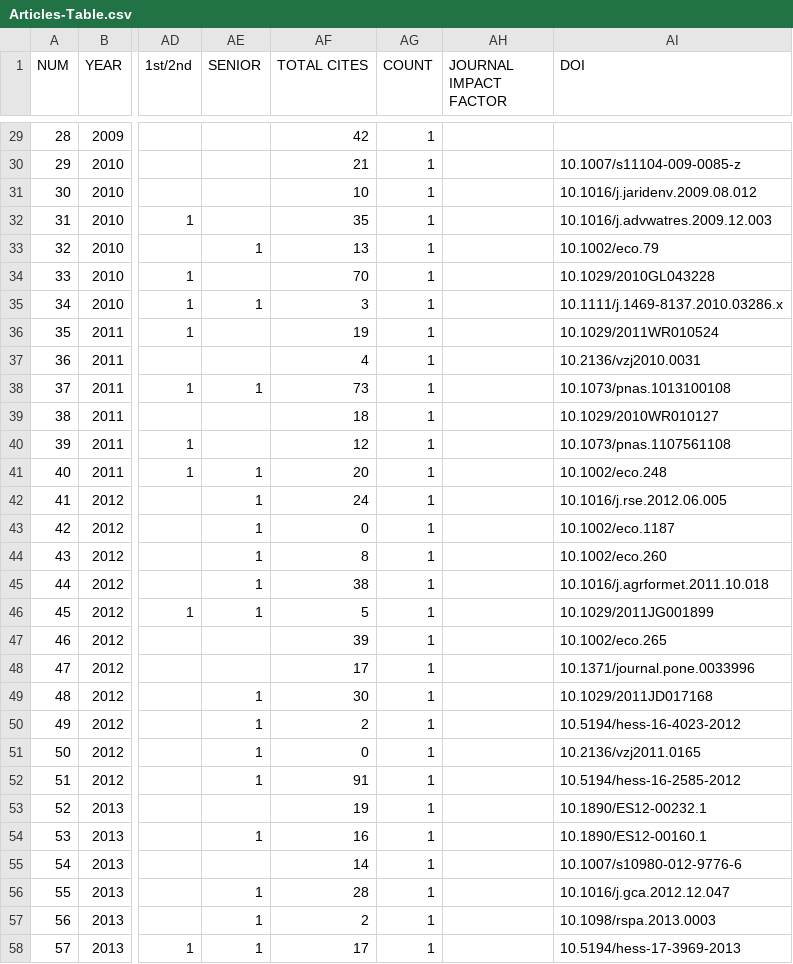
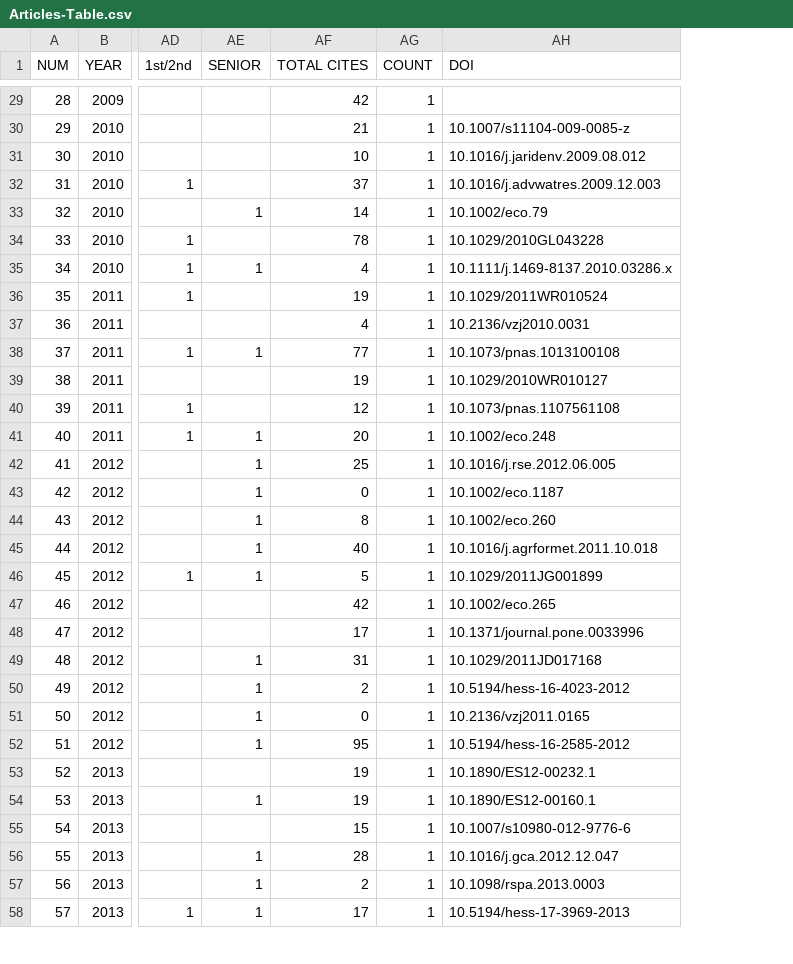
Before and after one commit to pixelmaid/biobib, a CSV file: CV/Articles-Table.csv, drawn as a sheet; only a part is shown, gaps mark what is left out; removed rows and columns are numbered as before the commit, all else as after; the diff covers the shown part only; the diff names each change by its address in the sheet, - before the commit and + after, or states it on an @@ line.

```diff
--- a/CV/Articles-Table.csv
+++ b/CV/Articles-Table.csv
-column AH (JOURNAL IMPACT FACTOR), empty
-AF32 (TOTAL CITES): 35
+AF32 (TOTAL CITES): 37
-AF33 (TOTAL CITES): 13
+AF33 (TOTAL CITES): 14
-AF34 (TOTAL CITES): 70
+AF34 (TOTAL CITES): 78
-AF35 (TOTAL CITES): 3
+AF35 (TOTAL CITES): 4
-AF38 (TOTAL CITES): 73
+AF38 (TOTAL CITES): 77
-AF39 (TOTAL CITES): 18
+AF39 (TOTAL CITES): 19
-AF42 (TOTAL CITES): 24
+AF42 (TOTAL CITES): 25
-AF45 (TOTAL CITES): 38
+AF45 (TOTAL CITES): 40
-AF47 (TOTAL CITES): 39
+AF47 (TOTAL CITES): 42
-AF49 (TOTAL CITES): 30
+AF49 (TOTAL CITES): 31
-AF52 (TOTAL CITES): 91
+AF52 (TOTAL CITES): 95
-AF54 (TOTAL CITES): 16
+AF54 (TOTAL CITES): 19
-AF55 (TOTAL CITES): 14
+AF55 (TOTAL CITES): 15
```
Also changed, not shown: 2 added rows, 2 removed rows and 64 edited cells elsewhere in this file, CV/Citations-Table.csv, CV/Conference Abstracts-Table.csv, 9 other files.
